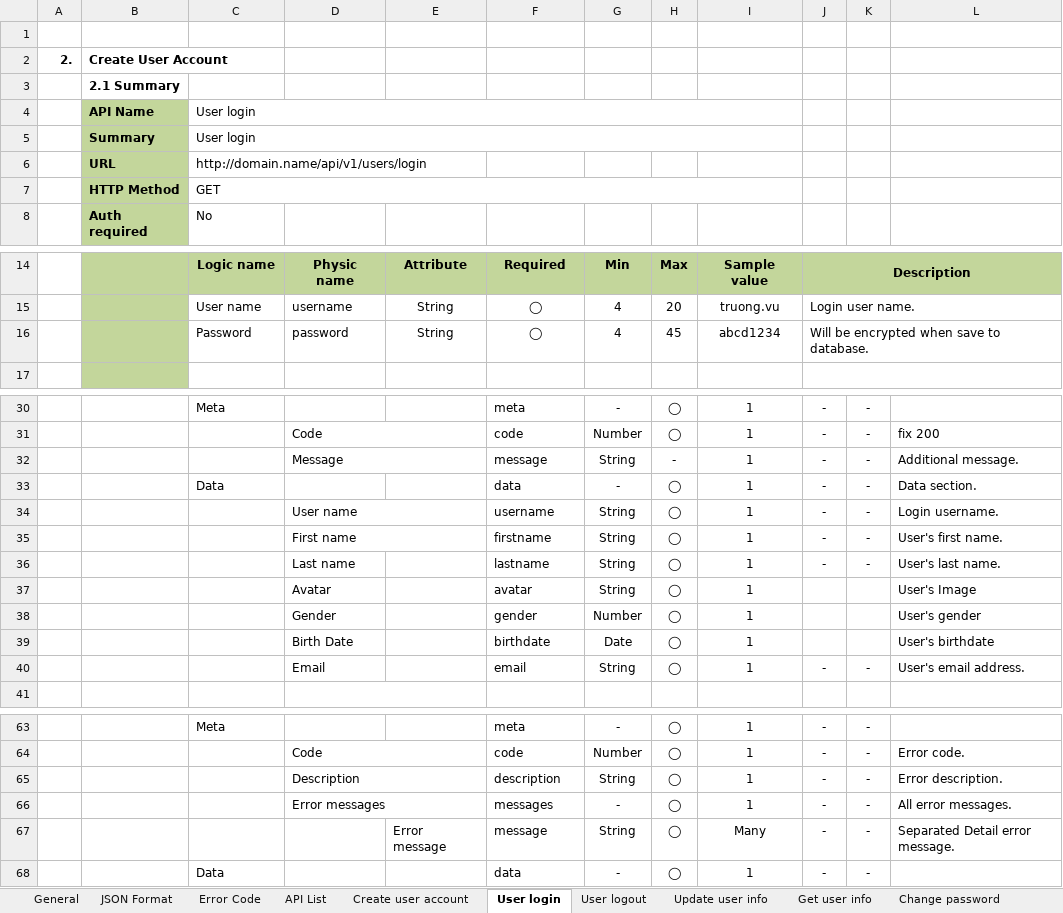
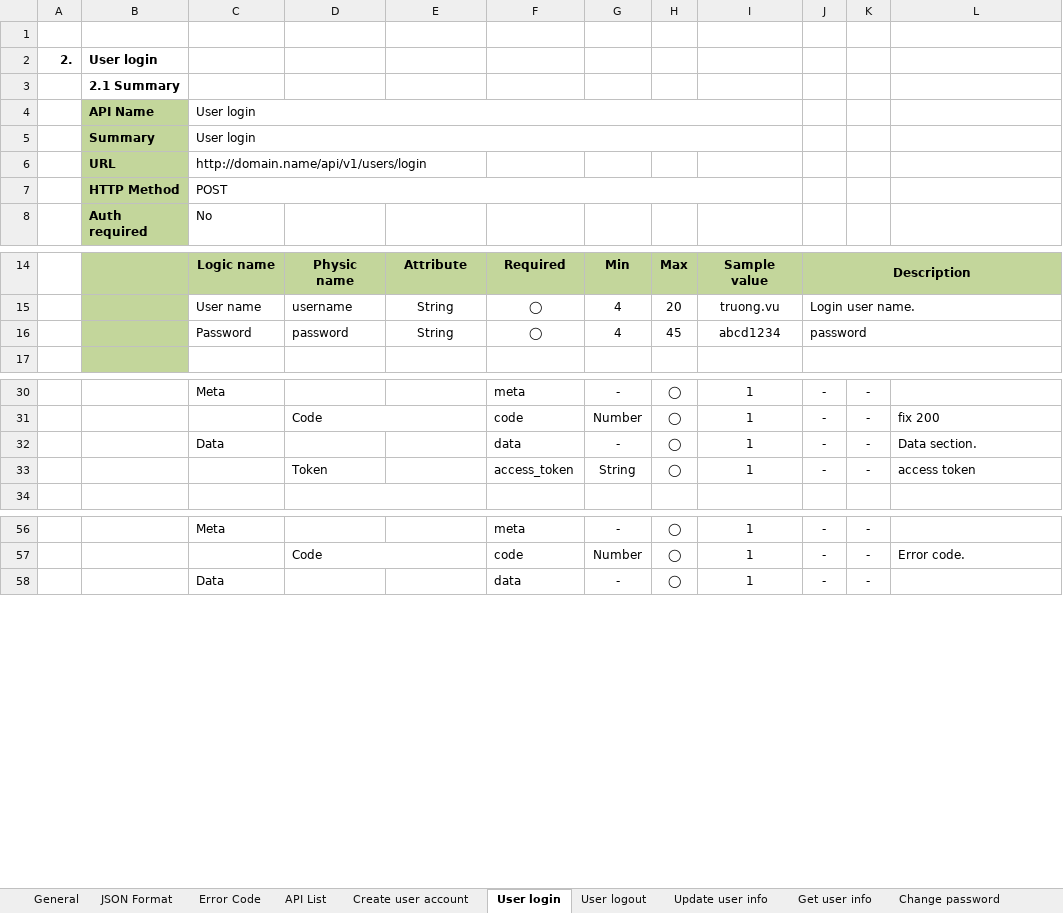
Before and after one commit to Mulodo-Java-Training/miniblog-tran.duy, an Excel workbook: doc/backend/api/TRN-MiniBlog_API-Specification_TranAnhDuy_Ver1.0.0.xlsx, sheet User login, drawn as a sheet; only a part is shown, gaps mark what is left out; values as stored, in another font and other column widths than the file's, no borders; charts and pictures not drawn; removed rows and columns are numbered as before the commit, all else as after; the diff names each change by its address in the sheet, - before the commit and + after, or states it on an @@ line.

Commit message:
update api detail design : #19178 >>> #19195

```diff
--- a/doc/backend/api/TRN-MiniBlog_API-Specification_TranAnhDuy_Ver1.0.0.xlsx (sheet User login)
+++ b/doc/backend/api/TRN-MiniBlog_API-Specification_TranAnhDuy_Ver1.0.0.xlsx (sheet User login)
-B2: Create User Account
+B2: User login
-C7: GET
+C7: POST
-J16: Will be encrypted when save to database.
+J16: password
-row 32:  |  |  | Message |  | message | String | - | 1 | - | - | Additional message.
-row 34:  |  |  | User name |  | username | String | ◯ | 1 | - | - | Login username.
-row 35:  |  |  | First name |  | firstname | String | ◯ | 1 | - | - | User's first name.
-D33: Last name
+D33: Token
-F33: lastname
+F33: access_token
-L33: User's last name.
+L33: access token
-row 37:  |  |  | Avatar |  | avatar | String | ◯ | 1 |  |  | User's Image
-row 38:  |  |  | Gender |  | gender | Number | ◯ | 1 |  |  | User's gender
-row 39:  |  |  | Birth Date |  | birthdate | Date | ◯ | 1 |  |  | User's birthdate
-row 40:  |  |  | Email |  | email | String | ◯ | 1 | - | - | User's email address.
-row 65:  |  |  | Description |  | description | String | ◯ | 1 | - | - | Error description.
-row 66:  |  |  | Error messages |  | messages | - | ◯ | 1 | - | - | All error messages.
-row 67:  |  |  |  | Error message | message | String | ◯ | Many | - | - | Separated Detail error message.
```
Also changed, not shown: sheet Error Code, sheet Update user info, sheet Create user account, sheet Edit post, sheet Create post, sheet Create comment, 13 more sheets, charts or pictures, 1 other file.
